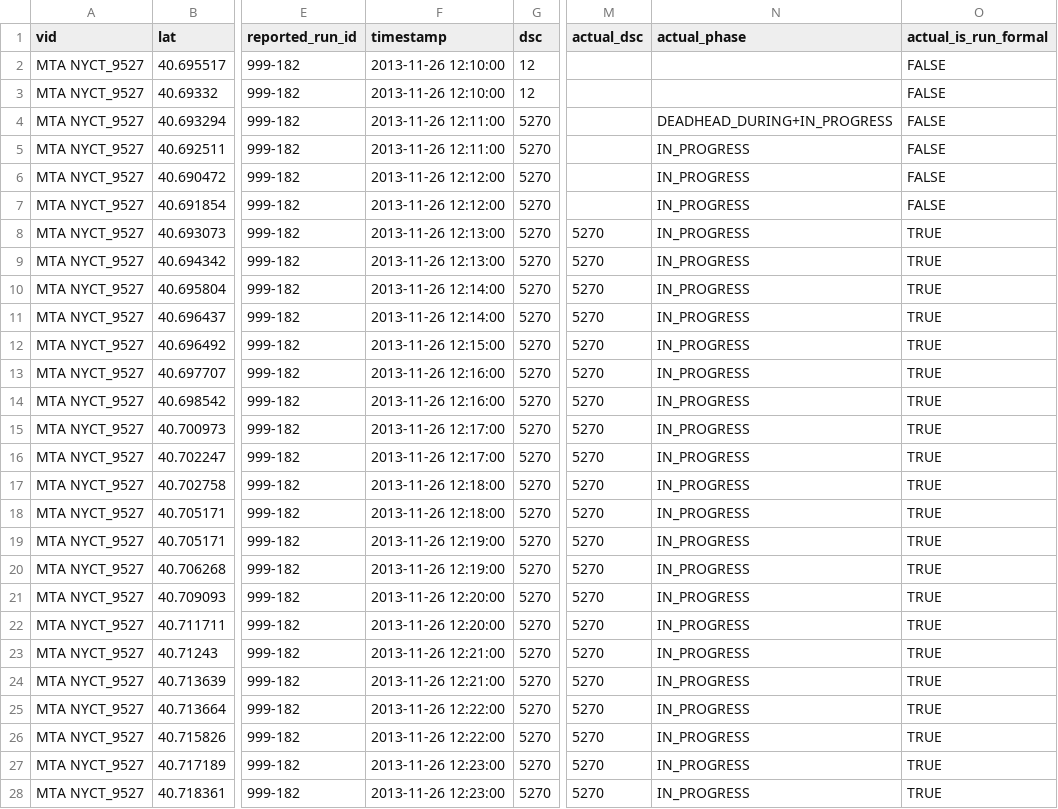
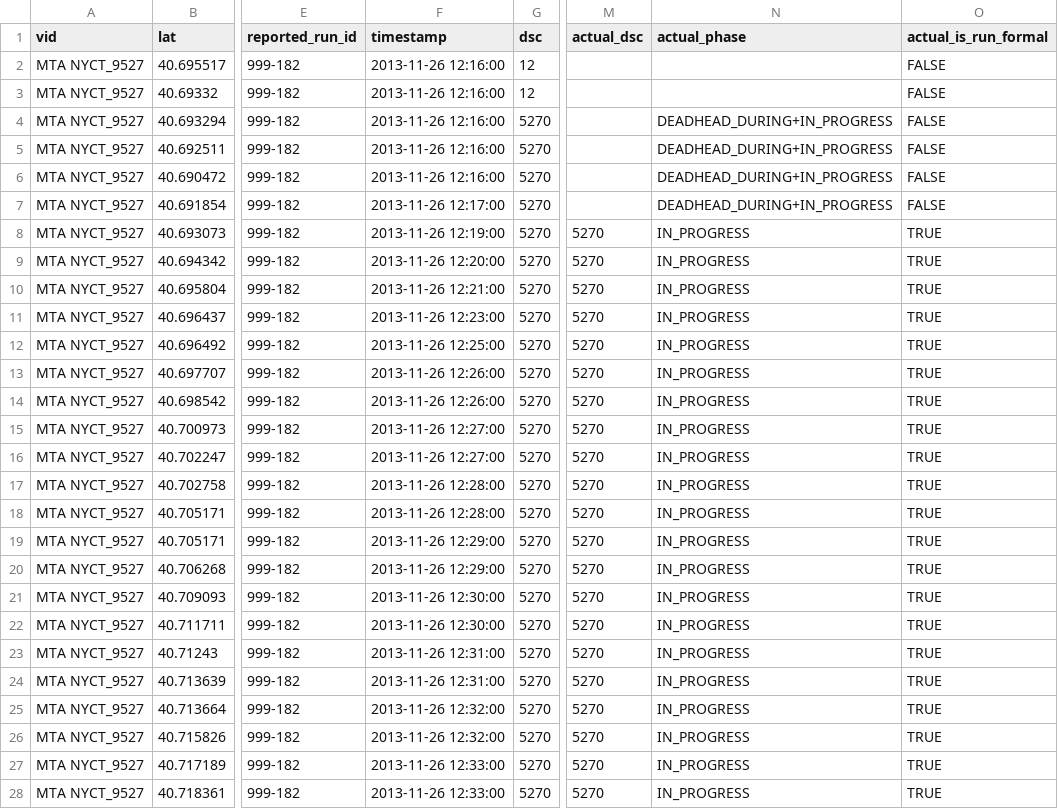
Before and after one commit to camsys/onebusaway-nyc, a CSV file: onebusaway-nyc-integration-tests/src/integration-test/resources/traces/9527_Q_MISC.csv, drawn as a sheet; only a part is shown, gaps mark what is left out; the diff covers the shown part only; the diff names each change by its address in the sheet, - before the commit and + after, or states it on an @@ line.

Commit message:
final tweak to queens integration test

```diff
--- a/onebusaway-nyc-integration-tests/src/integration-test/resources/traces/9527_Q_MISC.csv
+++ b/onebusaway-nyc-integration-tests/src/integration-test/resources/traces/9527_Q_MISC.csv
-F2:F3 (timestamp): 2013-11-26 12:10:00
+F2:F3 (timestamp): 2013-11-26 12:16:00
-F4:F5 (timestamp): 2013-11-26 12:11:00
+F4:F5 (timestamp): 2013-11-26 12:16:00
-N5:N7 (actual_phase): IN_PROGRESS
+N5:N7 (actual_phase): DEADHEAD_DURING+IN_PROGRESS
-F6 (timestamp): 2013-11-26 12:12:00
+F6 (timestamp): 2013-11-26 12:16:00
-F7 (timestamp): 2013-11-26 12:12:00
+F7 (timestamp): 2013-11-26 12:17:00
-F8 (timestamp): 2013-11-26 12:13:00
+F8 (timestamp): 2013-11-26 12:19:00
-F9 (timestamp): 2013-11-26 12:13:00
+F9 (timestamp): 2013-11-26 12:20:00
-F10 (timestamp): 2013-11-26 12:14:00
+F10 (timestamp): 2013-11-26 12:21:00
-F11 (timestamp): 2013-11-26 12:14:00
+F11 (timestamp): 2013-11-26 12:23:00
-F12 (timestamp): 2013-11-26 12:15:00
+F12 (timestamp): 2013-11-26 12:25:00
-F13:F14 (timestamp): 2013-11-26 12:16:00
+F13:F14 (timestamp): 2013-11-26 12:26:00
-F15:F16 (timestamp): 2013-11-26 12:17:00
+F15:F16 (timestamp): 2013-11-26 12:27:00
-F17:F18 (timestamp): 2013-11-26 12:18:00
+F17:F18 (timestamp): 2013-11-26 12:28:00
-F19:F20 (timestamp): 2013-11-26 12:19:00
+F19:F20 (timestamp): 2013-11-26 12:29:00
-F21:F22 (timestamp): 2013-11-26 12:20:00
+F21:F22 (timestamp): 2013-11-26 12:30:00
-F23:F24 (timestamp): 2013-11-26 12:21:00
+F23:F24 (timestamp): 2013-11-26 12:31:00
-F25:F26 (timestamp): 2013-11-26 12:22:00
+F25:F26 (timestamp): 2013-11-26 12:32:00
-F27:F28 (timestamp): 2013-11-26 12:23:00
+F27:F28 (timestamp): 2013-11-26 12:33:00
```
Also changed, not shown: 2 edited cells elsewhere in this file.
